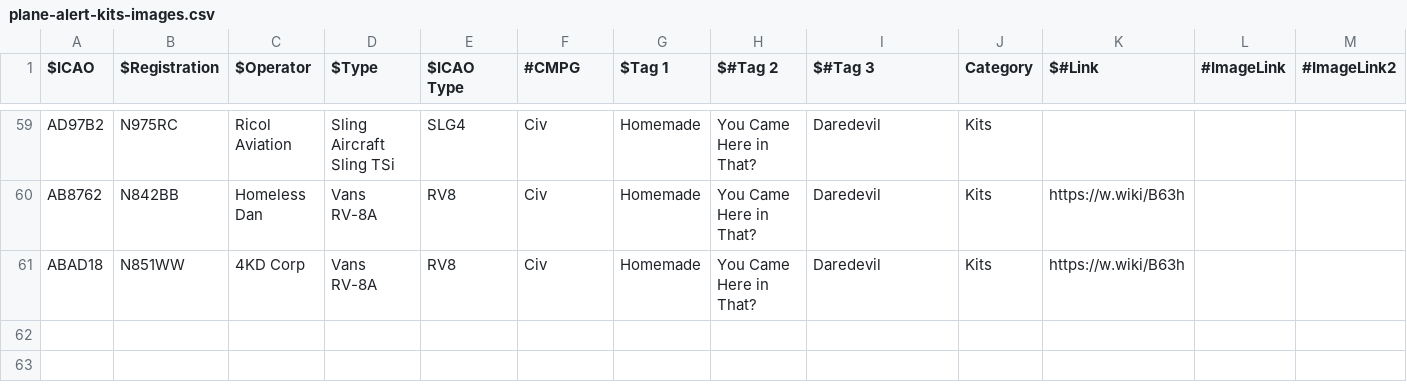
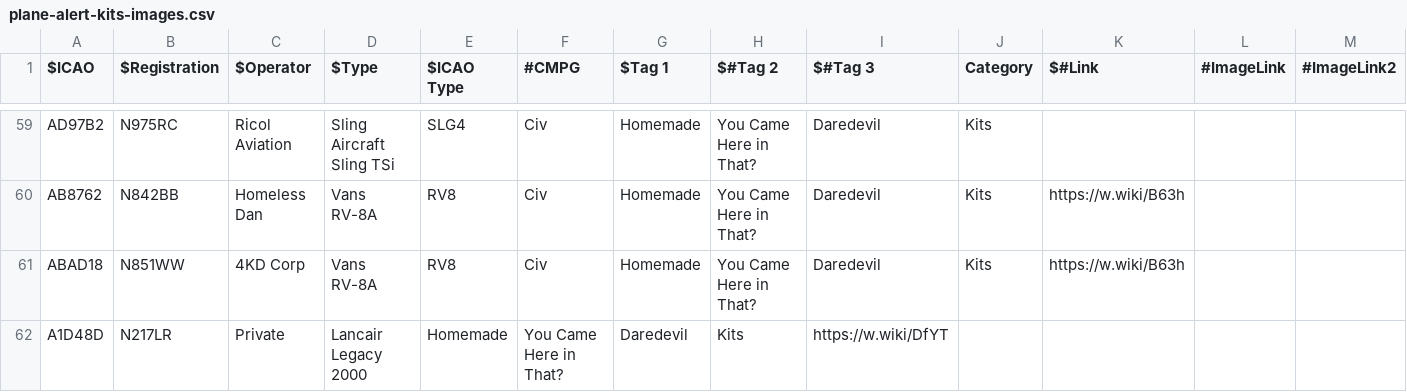
Before and after one commit to lingawakad/plane-alert-kits, a CSV file: plane-alert-kits-images.csv, drawn as a sheet; only a part is shown, gaps mark what is left out; rows hold the shown columns only; the diff names each change by its address in the sheet, - before the commit and + after, or states it on an @@ line.

Commit message:
another lancair

```diff
--- a/plane-alert-kits-images.csv
+++ b/plane-alert-kits-images.csv
+row 62: A1D48D | N217LR | Private | Lancair Legacy 2000 | Homemade | You Came Here in That? | Daredevil | Kits | https://w.wiki/DfYT
```
